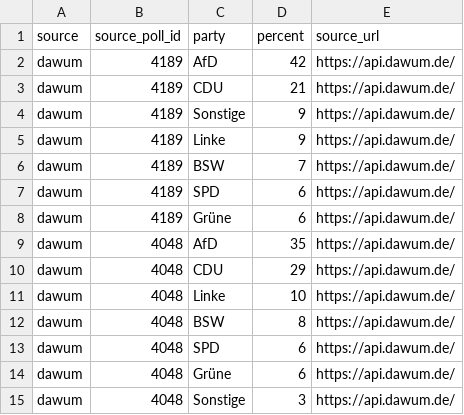
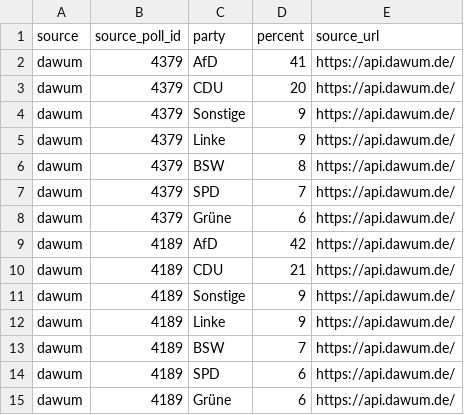
Before and after one commit to deeplook/sonntagsfrage, a CSV file: data/parliaments/landtag/sachsen/results/dawum.csv, drawn as a sheet; only a part is shown; the shorter side is filled out with more unchanged rows.

```diff
--- a/data/parliaments/landtag/sachsen/results/dawum.csv
+++ b/data/parliaments/landtag/sachsen/results/dawum.csv
@@ -1,2 +1,9 @@
 source,source_poll_id,party,percent,source_url
+dawum,4379,AfD,41,https://api.dawum.de/
+dawum,4379,CDU,20,https://api.dawum.de/
+dawum,4379,Sonstige,9,https://api.dawum.de/
+dawum,4379,Linke,9,https://api.dawum.de/
+dawum,4379,BSW,8,https://api.dawum.de/
+dawum,4379,SPD,7,https://api.dawum.de/
+dawum,4379,Grüne,6,https://api.dawum.de/
 dawum,4189,AfD,42,https://api.dawum.de/
```
Also changed, not shown: data/parliaments/bundestag/polls/dawum.csv, data/parliaments/bundestag/polls/wahlrecht-insa.csv, 8 other files.
